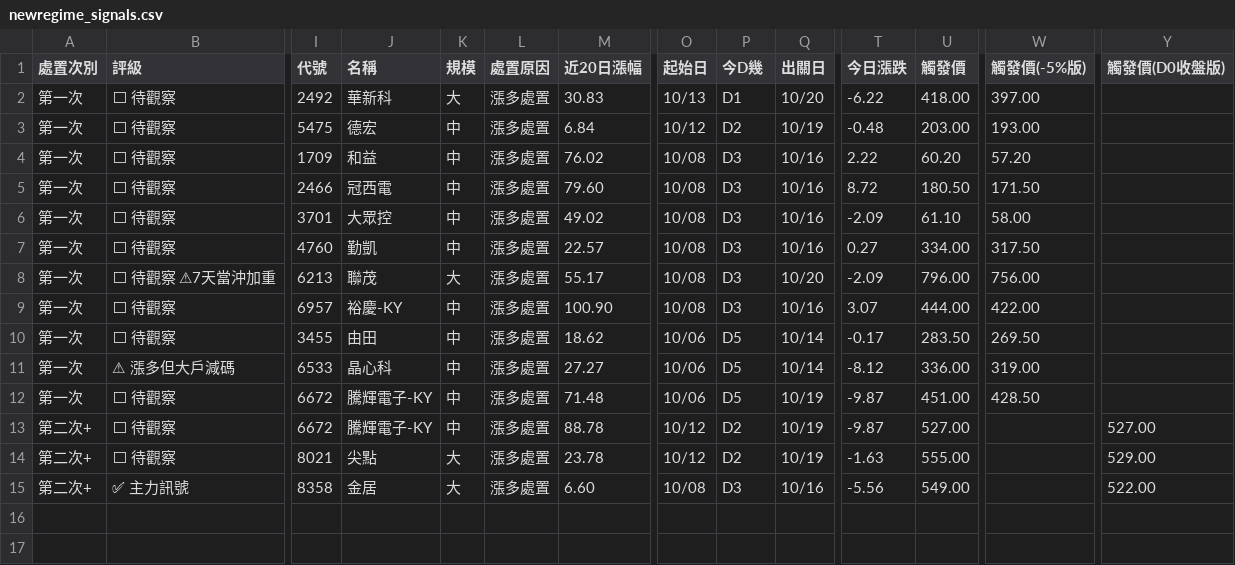
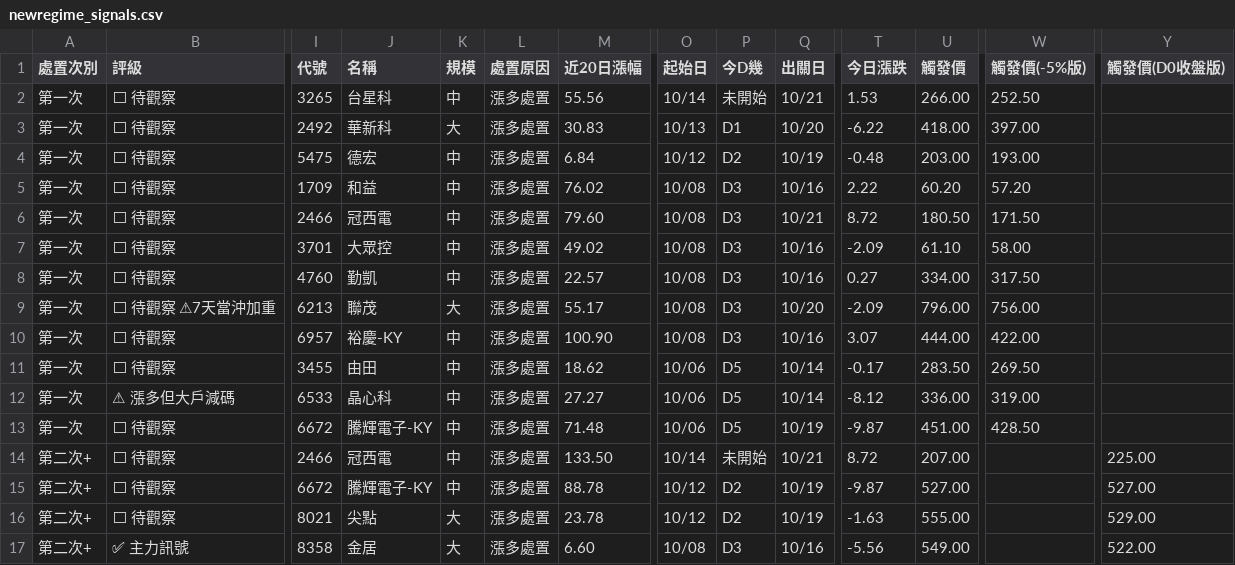
Before and after one commit to KevinYang515/disposal-signals, a CSV file: data/newregime_signals.csv, drawn as a sheet; only a part is shown, gaps mark what is left out; addresses are those after the commit; rows hold the shown columns only; the diff names each change by its address in the sheet, - before the commit and + after, or states it on an @@ line.

```diff
--- a/data/newregime_signals.csv
+++ b/data/newregime_signals.csv
+row 2: 第一次 | ⬜ 待觀察 | 3265 | 台星科 | 中 | 漲多處置 | 55.56 | 10/14 | 未開始 | 10/21 | 1.53 | 266.00 | 252.50
-Q6 (出關日): 10/16
+Q6 (出關日): 10/21
+row 14: 第二次+ | ⬜ 待觀察 | 2466 | 冠西電 | 中 | 漲多處置 | 133.50 | 10/14 | 未開始 | 10/21 | 8.72 | 207.00 |  | 225.00
```
Also changed, not shown: data/newregime_history.csv, data/signals.csv, 1 other file.
